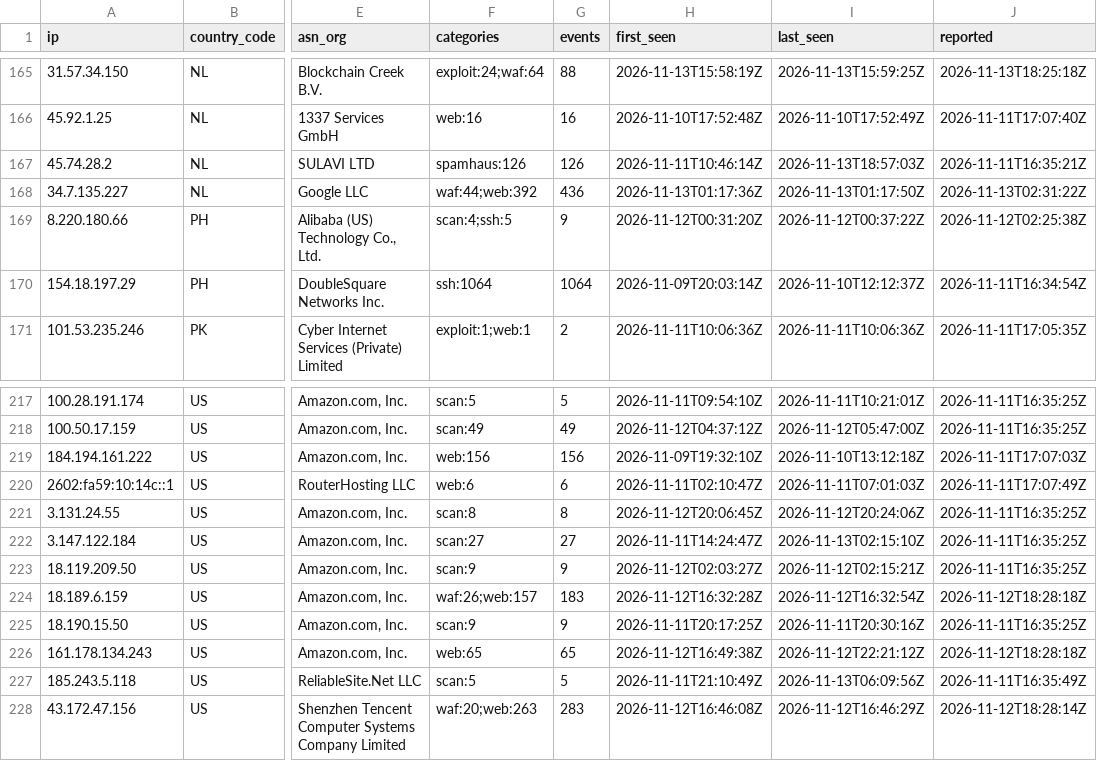
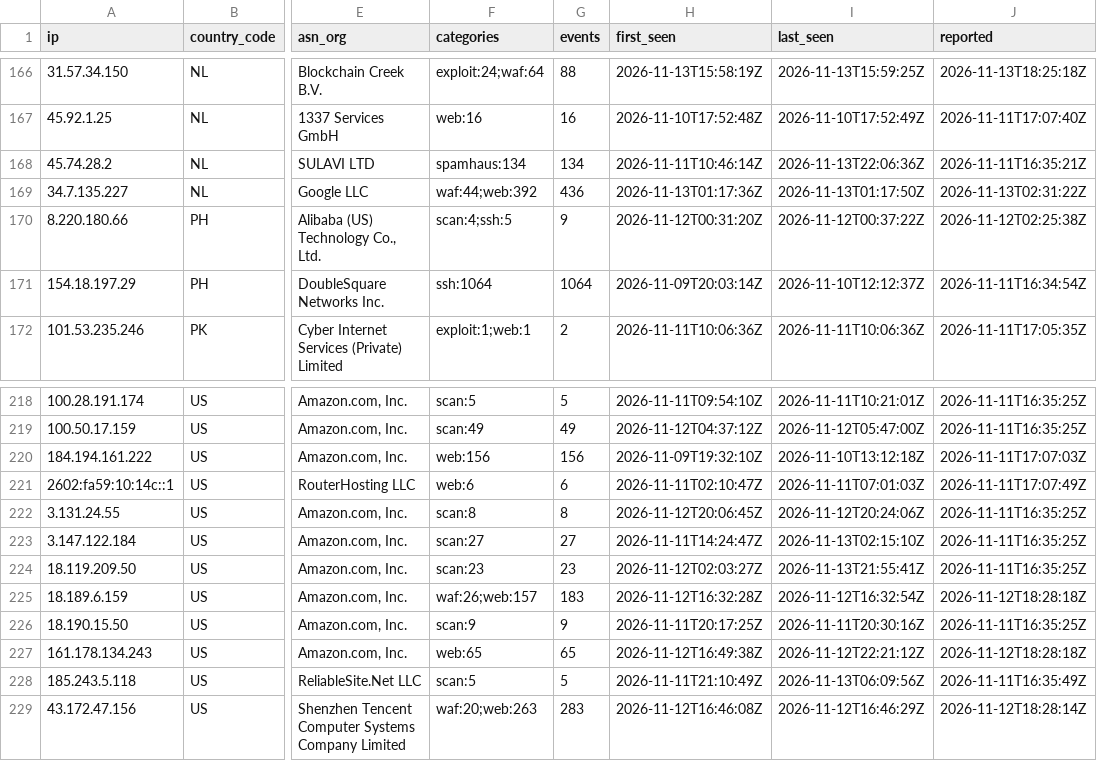
Before and after one commit to bastivanconsulting/Nexashield-Abuse-IP, a CSV file: lists/abuse-ip.csv, drawn as a sheet; only a part is shown, gaps mark what is left out; addresses are those after the commit; the diff covers the shown part only; the diff names each change by its address in the sheet, - before the commit and + after, or states it on an @@ line.

```diff
--- a/lists/abuse-ip.csv
+++ b/lists/abuse-ip.csv
-F168 (categories): spamhaus:126
+F168 (categories): spamhaus:134
-G168 (events): 126
+G168 (events): 134
-I168 (last_seen): 2026-11-13T18:57:03Z
+I168 (last_seen): 2026-11-13T22:06:36Z
-F224 (categories): scan:9
+F224 (categories): scan:23
-G224 (events): 9
+G224 (events): 23
-I224 (last_seen): 2026-11-12T02:15:21Z
+I224 (last_seen): 2026-11-13T21:55:41Z
```
Also changed, not shown: 1 added row and 18 edited cells elsewhere in this file, 53 other files.
